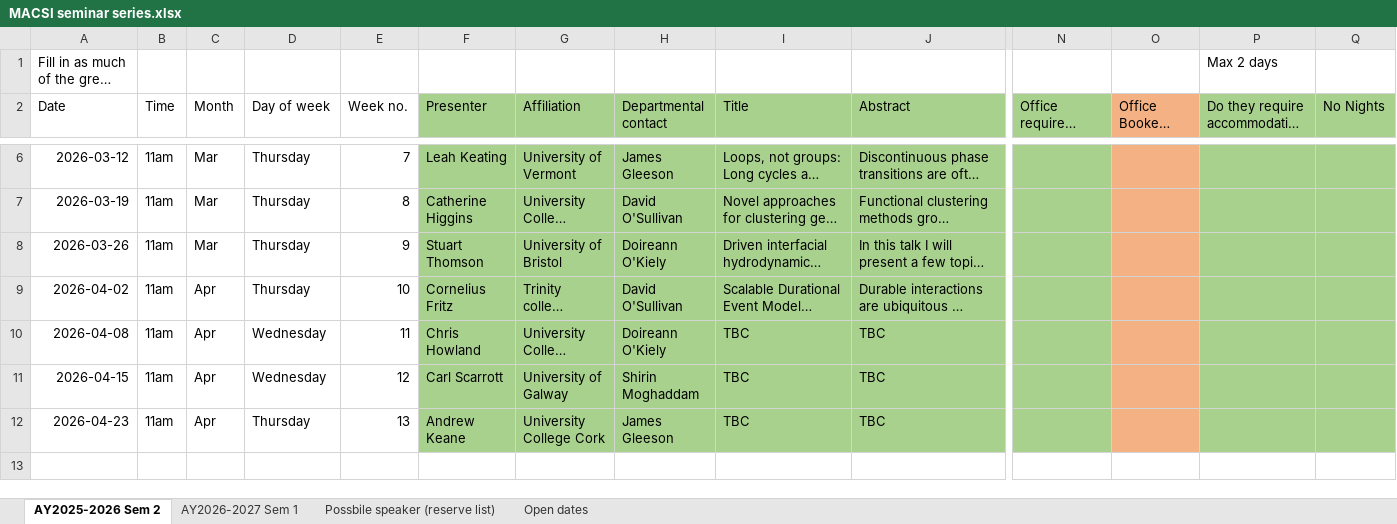
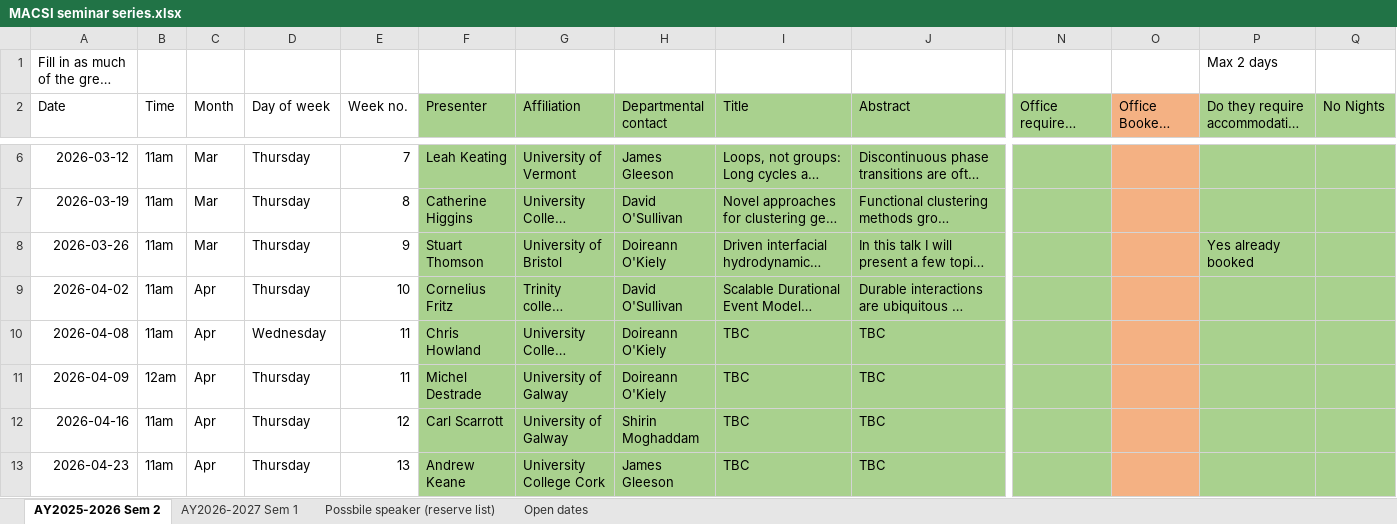
Before and after one commit to macsi-seminars/macsi-seminars.github.io, an Excel workbook: data/MACSI seminar series.xlsx, sheet AY2025-2026 Sem 2, drawn as a sheet; only a part is shown, gaps mark what is left out; long unchanged cells end in …; values as stored, in another font and other column widths than the file's, no borders; addresses are those after the commit; rows hold the shown columns only; the diff names each change by its address in the sheet, - before the commit and + after, or states it on an @@ line.

Commit message:
added extra speakers

```diff
--- a/data/MACSI seminar series.xlsx (sheet AY2025-2026 Sem 2)
+++ b/data/MACSI seminar series.xlsx (sheet AY2025-2026 Sem 2)
-P8: (empty)
+P8: Yes already booked
+row 11: 2026-04-09 | 12am | Apr | Thursday | 11 | Michel Destrade | University of Galway | Doireann O'Kiely | TBC | TBC
-A12 (Date): 2026-04-15
+A12 (Date): 2026-04-16
-D12 (Day of week): Wednesday
+D12 (Day of week): Thursday
```
Also changed, not shown: sheet Possbile speaker (reserve list), formulas that keep their value.
